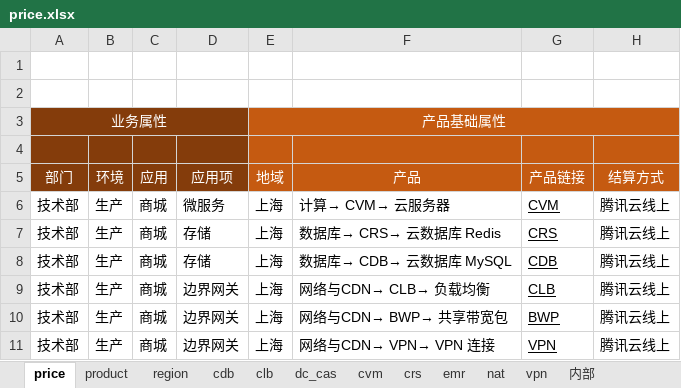
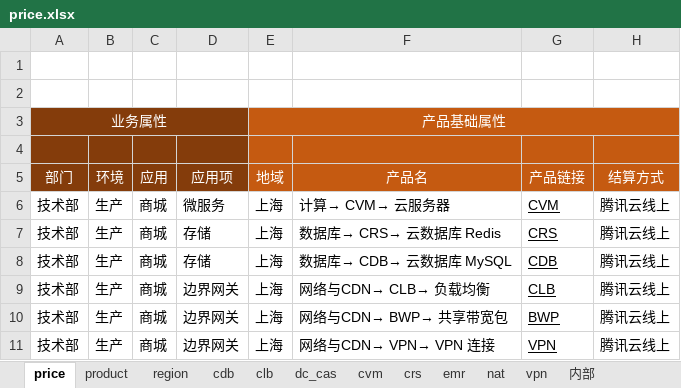
Before and after one commit to chen56/qcloud-price, an Excel workbook: price.xlsx, sheet price, drawn as a sheet; only a part is shown; values as stored, in another font and other column widths than the file's, no borders; conditional formats and table styles not drawn; the diff names each change by its address in the sheet, - before the commit and + after, or states it on an @@ line.

```diff
--- a/price.xlsx (sheet price)
+++ b/price.xlsx (sheet price)
-F5: 产品
+F5: 产品名
```
Also changed, not shown: sheet product, qcloud/product.xlsx, 1 other file.
